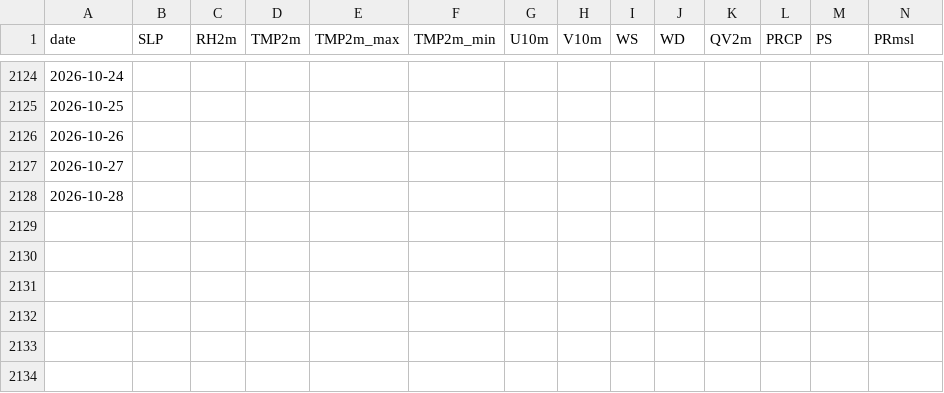
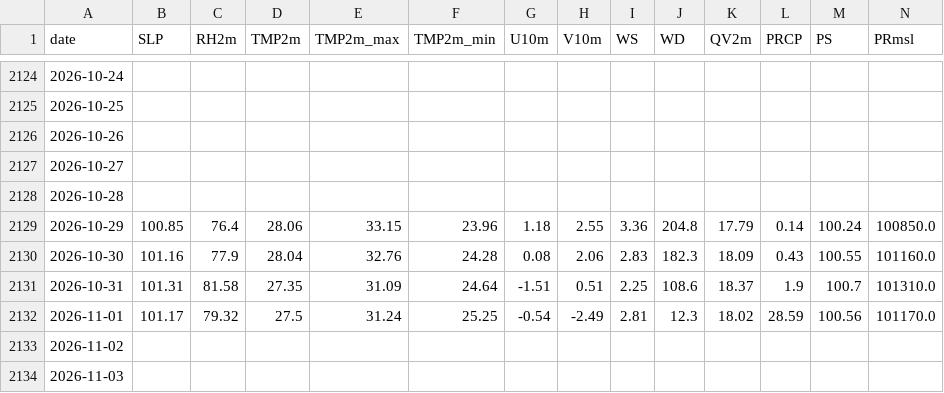
Before and after one commit to souravk03/HQNN-live-multicity, a CSV file: hqnn live pk/data/chennai/nasa_cache.csv, drawn as a sheet; only a part is shown, gaps mark what is left out; rows hold the shown columns only; the diff names each change by its address in the sheet, - before the commit and + after, or states it on an @@ line.

Commit message:
Daily HQNN live cycle — 2026-11-04T20:53:42

```diff
--- a/hqnn live pk/data/chennai/nasa_cache.csv
+++ b/hqnn live pk/data/chennai/nasa_cache.csv
+row 2129: 2026-10-29 | 100.85 | 76.4 | 28.06 | 33.15 | 23.96 | 1.18 | 2.55 | 3.36 | 204.8 | 17.79 | 0.14 | 100.24 | 100850.0
+row 2130: 2026-10-30 | 101.16 | 77.9 | 28.04 | 32.76 | 24.28 | 0.08 | 2.06 | 2.83 | 182.3 | 18.09 | 0.43 | 100.55 | 101160.0
+row 2131: 2026-10-31 | 101.31 | 81.58 | 27.35 | 31.09 | 24.64 | -1.51 | 0.51 | 2.25 | 108.6 | 18.37 | 1.9 | 100.7 | 101310.0
+row 2132: 2026-11-01 | 101.17 | 79.32 | 27.5 | 31.24 | 25.25 | -0.54 | -2.49 | 2.81 | 12.3 | 18.02 | 28.59 | 100.56 | 101170.0
+row 2133: 2026-11-02
+row 2134: 2026-11-03
```
Also changed, not shown: hqnn live pk/data/chennai/openmeteo_cache.csv, hqnn live pk/data/delhi/nasa_cache.csv, 54 other files.
